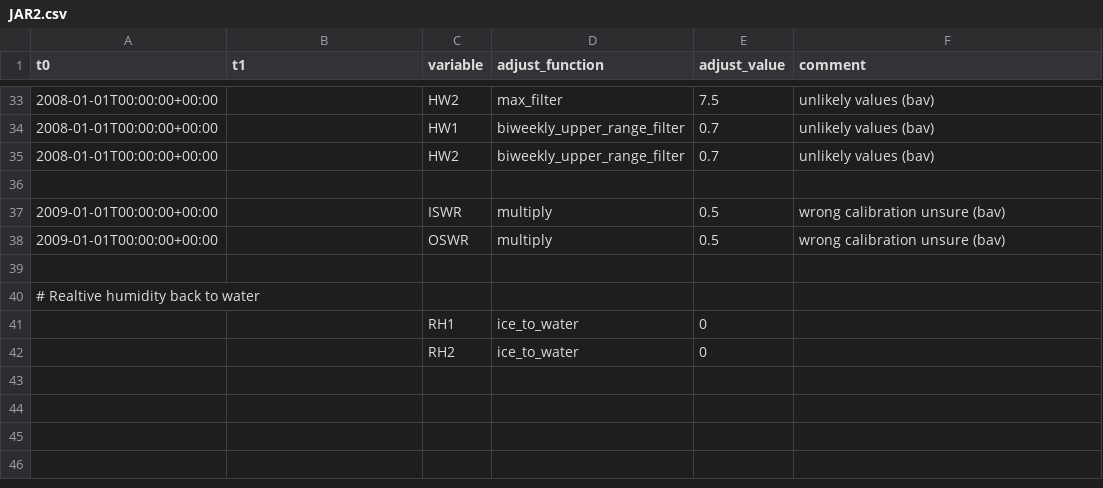
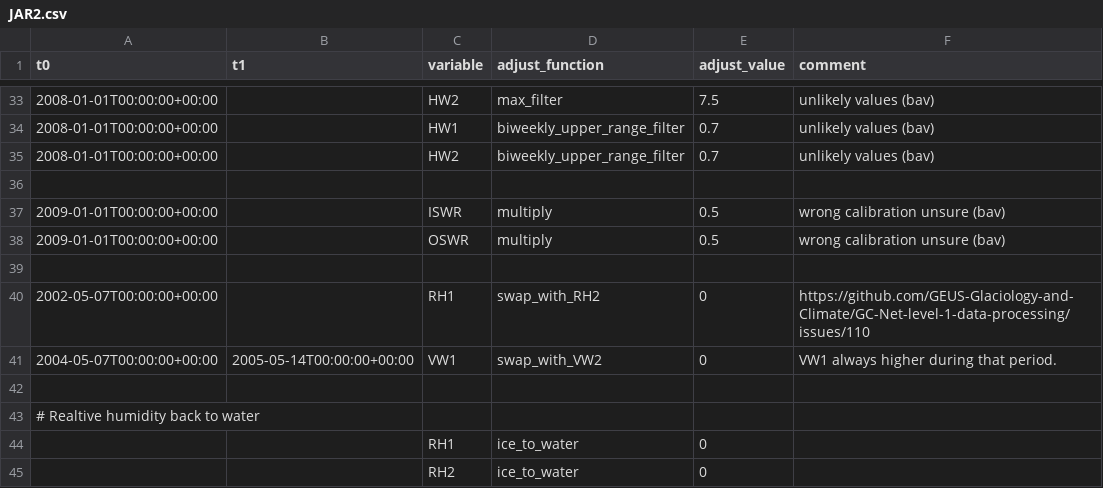
Before and after one commit to GEUS-Glaciology-and-Climate/GC-Net-level-1-data-processing, a CSV file: metadata/adjustments/JAR2.csv, drawn as a sheet; only a part is shown, gaps mark what is left out.

```diff
--- a/metadata/adjustments/JAR2.csv
+++ b/metadata/adjustments/JAR2.csv
@@ -39,2 +39,5 @@ t0,t1,variable,adjust_function,adjust_value,comment
 
+2002-05-07T00:00:00+00:00,,RH1,swap_with_RH2, 0, https://github.com/GEUS-Glaciology-and-Climate/GC-Net-level-1-data-processing/issues/110
+2004-05-07T00:00:00+00:00,2005-05-14T00:00:00+00:00,VW1,swap_with_VW2, 0, VW1 always higher during that period.
+
 # Realtive humidity back to water
```
Also changed, not shown: metadata/adjustments/NASA-U.csv, metadata/adjustments/Swiss Camp.csv, 29 other files.
